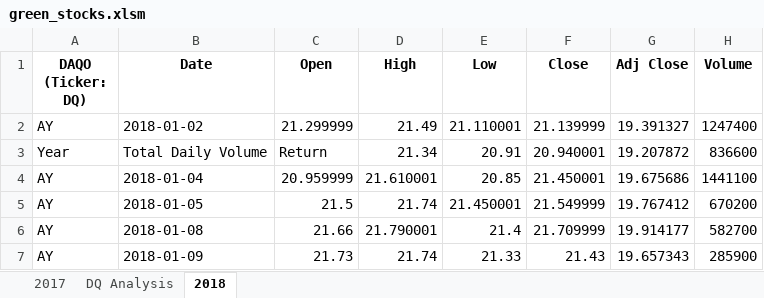
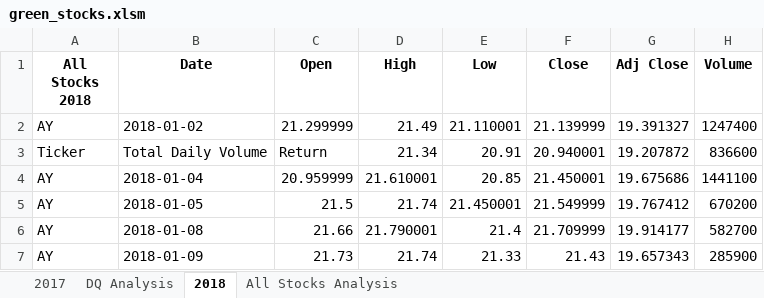
Before and after one commit to intisarkhalil/Stocks-Analysis, an Excel workbook: green_stocks.xlsm, sheet 2018, drawn as a sheet; only a part is shown; values as stored, in another font and other column widths than the file's, no borders; the diff names each change by its address in the sheet, - before the commit and + after, or states it on an @@ line.

```diff
--- a/green_stocks.xlsm (sheet 2018)
+++ b/green_stocks.xlsm (sheet 2018)
+sheet tab: All Stocks Analysis
-A1: DAQO (Ticker: DQ)
+A1: All Stocks 2018
-A3 (All Stocks 2018): Year
+A3 (All Stocks 2018): Ticker
```
